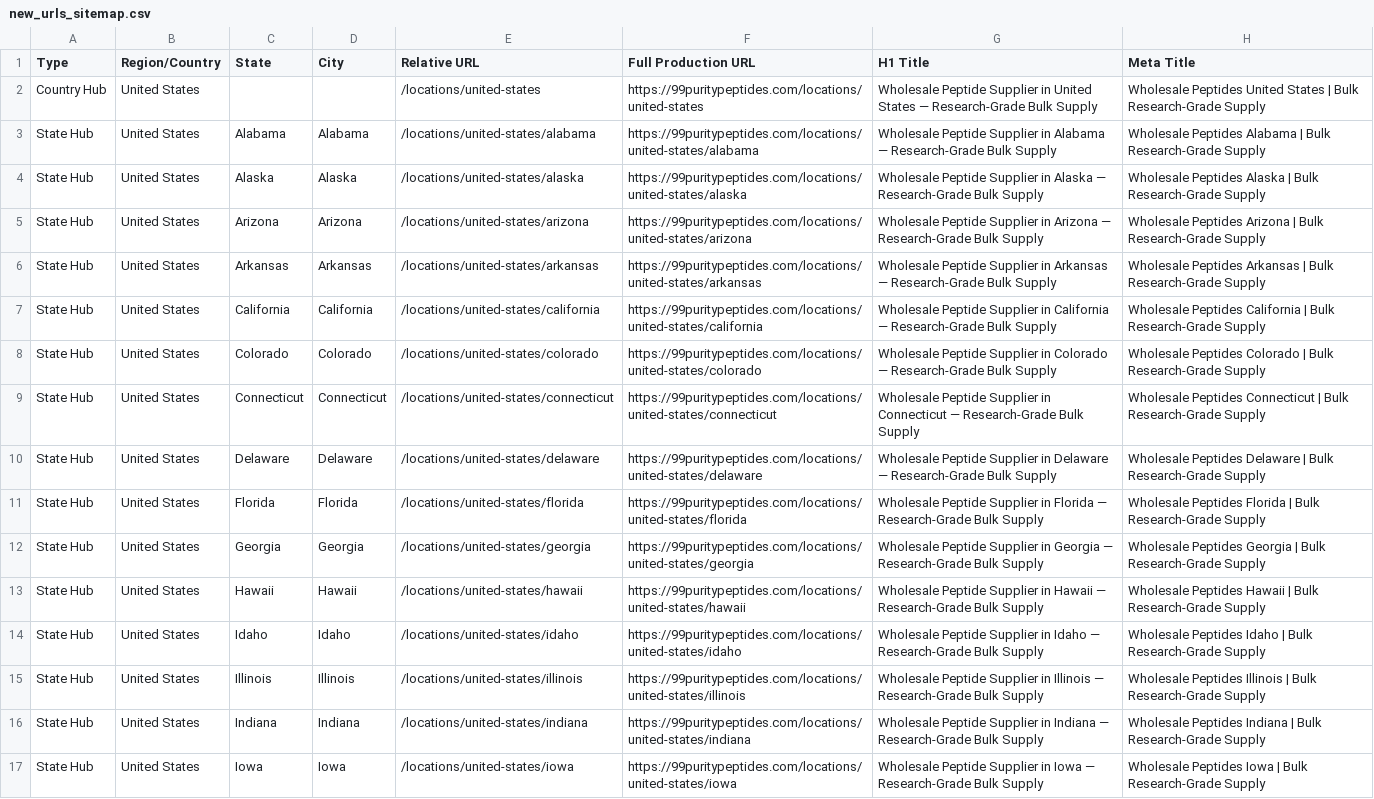
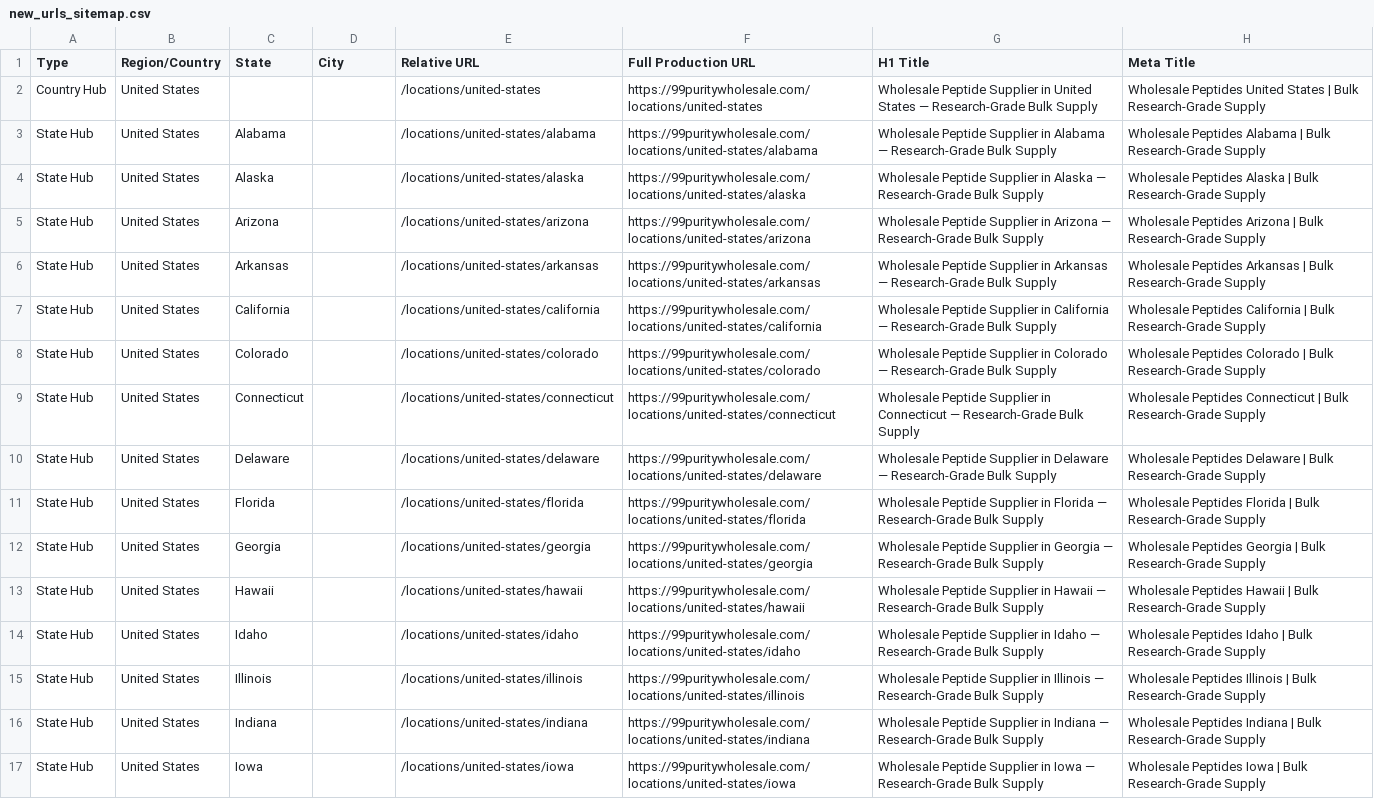
Before and after one commit to 99puritypeptides/99-Purity-Wholesale, a CSV file: new_urls_sitemap.csv, drawn as a sheet; only a part is shown; the diff covers the shown part only; the diff names each change by its address in the sheet, - before the commit and + after, or states it on an @@ line.

Commit message:
integrate GA4 tracking and fix location page SEO metadata

```diff
--- a/new_urls_sitemap.csv
+++ b/new_urls_sitemap.csv
-F2 (Full Production URL): https://99puritypeptides.com/locations/united-states
+F2 (Full Production URL): https://99puritywholesale.com/locations/united-states
-D3 (City): Alabama
+D3 (City): (empty)
-F3 (Full Production URL): https://99puritypeptides.com/locations/united-states/alabama
+F3 (Full Production URL): https://99puritywholesale.com/locations/united-states/alabama
-D4 (City): Alaska
+D4 (City): (empty)
-F4 (Full Production URL): https://99puritypeptides.com/locations/united-states/alaska
+F4 (Full Production URL): https://99puritywholesale.com/locations/united-states/alaska
-D5 (City): Arizona
+D5 (City): (empty)
-F5 (Full Production URL): https://99puritypeptides.com/locations/united-states/arizona
+F5 (Full Production URL): https://99puritywholesale.com/locations/united-states/arizona
-D6 (City): Arkansas
+D6 (City): (empty)
-F6 (Full Production URL): https://99puritypeptides.com/locations/united-states/arkansas
+F6 (Full Production URL): https://99puritywholesale.com/locations/united-states/arkansas
-D7 (City): California
+D7 (City): (empty)
-F7 (Full Production URL): https://99puritypeptides.com/locations/united-states/california
+F7 (Full Production URL): https://99puritywholesale.com/locations/united-states/california
-D8 (City): Colorado
+D8 (City): (empty)
-F8 (Full Production URL): https://99puritypeptides.com/locations/united-states/colorado
+F8 (Full Production URL): https://99puritywholesale.com/locations/united-states/colorado
-D9 (City): Connecticut
+D9 (City): (empty)
-F9 (Full Production URL): https://99puritypeptides.com/locations/united-states/connecticut
+F9 (Full Production URL): https://99puritywholesale.com/locations/united-states/connecticut
-D10 (City): Delaware
+D10 (City): (empty)
-F10 (Full Production URL): https://99puritypeptides.com/locations/united-states/delaware
+F10 (Full Production URL): https://99puritywholesale.com/locations/united-states/delaware
-D11 (City): Florida
+D11 (City): (empty)
-F11 (Full Production URL): https://99puritypeptides.com/locations/united-states/florida
+F11 (Full Production URL): https://99puritywholesale.com/locations/united-states/florida
-D12 (City): Georgia
+D12 (City): (empty)
-F12 (Full Production URL): https://99puritypeptides.com/locations/united-states/georgia
+F12 (Full Production URL): https://99puritywholesale.com/locations/united-states/georgia
-D13 (City): Hawaii
+D13 (City): (empty)
-F13 (Full Production URL): https://99puritypeptides.com/locations/united-states/hawaii
+F13 (Full Production URL): https://99puritywholesale.com/locations/united-states/hawaii
-D14 (City): Idaho
+D14 (City): (empty)
-F14 (Full Production URL): https://99puritypeptides.com/locations/united-states/idaho
+F14 (Full Production URL): https://99puritywholesale.com/locations/united-states/idaho
-D15 (City): Illinois
+D15 (City): (empty)
-F15 (Full Production URL): https://99puritypeptides.com/locations/united-states/illinois
+F15 (Full Production URL): https://99puritywholesale.com/locations/united-states/illinois
-D16 (City): Indiana
+D16 (City): (empty)
-F16 (Full Production URL): https://99puritypeptides.com/locations/united-states/indiana
+F16 (Full Production URL): https://99puritywholesale.com/locations/united-states/indiana
-D17 (City): Iowa
+D17 (City): (empty)
-F17 (Full Production URL): https://99puritypeptides.com/locations/united-states/iowa
+F17 (Full Production URL): https://99puritywholesale.com/locations/united-states/iowa
```
Also changed, not shown: 116 edited cells elsewhere in this file, 3 other files.
